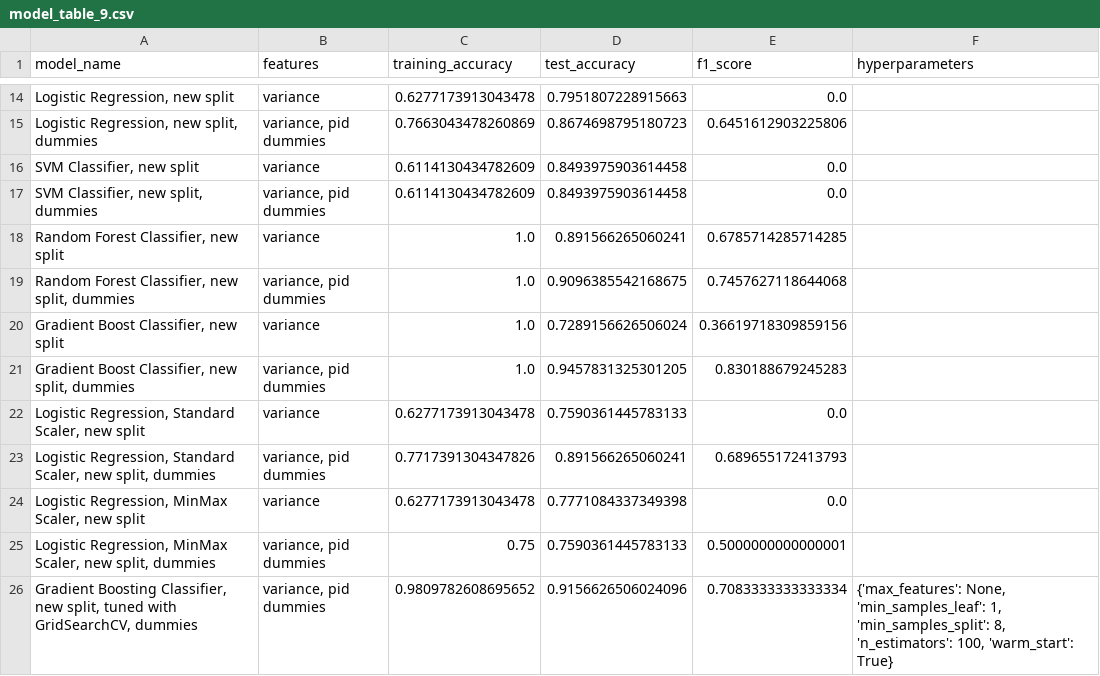
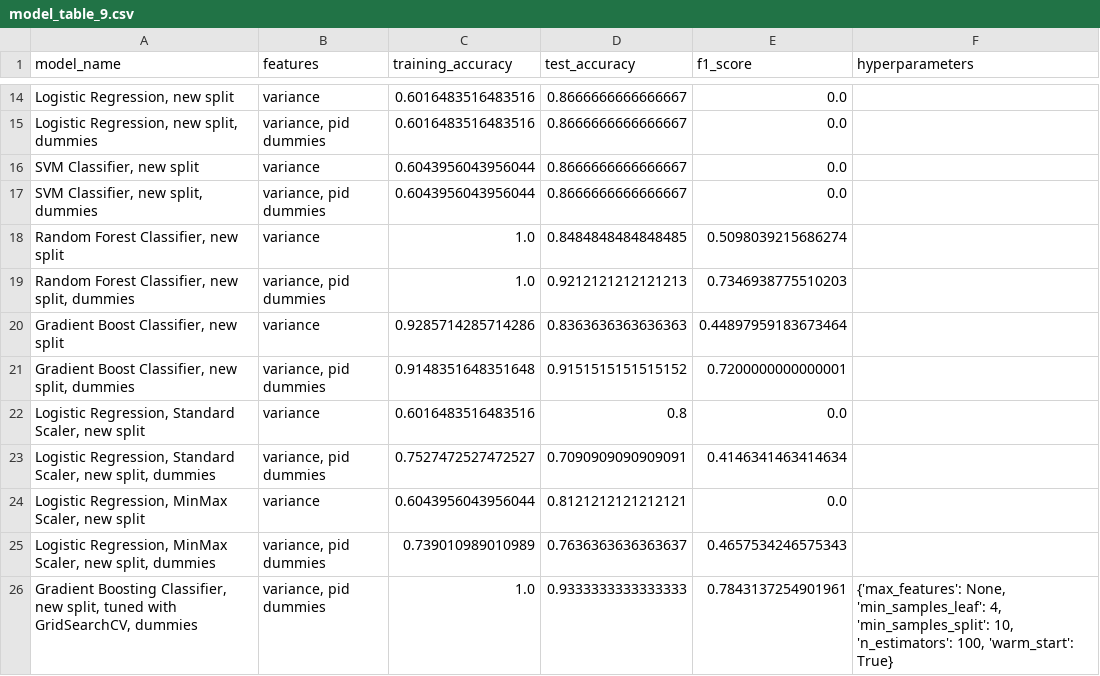
Before and after one commit to mdubow/Data-Science-Portfolio, a CSV file: Capstone-Project-2/model_table_9.csv, drawn as a sheet; only a part is shown, gaps mark what is left out; the diff covers the shown part only; the diff names each change by its address in the sheet, - before the commit and + after, or states it on an @@ line.

```diff
--- a/Capstone-Project-2/model_table_9.csv
+++ b/Capstone-Project-2/model_table_9.csv
-C14 (training_accuracy): 0.6277173913043478
+C14 (training_accuracy): 0.6016483516483516
-D14 (test_accuracy): 0.7951807228915663
+D14 (test_accuracy): 0.8666666666666667
-C15 (training_accuracy): 0.7663043478260869
+C15 (training_accuracy): 0.6016483516483516
-D15 (test_accuracy): 0.8674698795180723
+D15 (test_accuracy): 0.8666666666666667
-E15 (f1_score): 0.6451612903225806
+E15 (f1_score): 0.0
-C16:C17 (training_accuracy): 0.6114130434782609
+C16:C17 (training_accuracy): 0.6043956043956044
-D16:D17 (test_accuracy): 0.8493975903614458
+D16:D17 (test_accuracy): 0.8666666666666667
-D18 (test_accuracy): 0.891566265060241
+D18 (test_accuracy): 0.8484848484848485
-E18 (f1_score): 0.6785714285714285
+E18 (f1_score): 0.5098039215686274
-D19 (test_accuracy): 0.9096385542168675
+D19 (test_accuracy): 0.9212121212121213
-E19 (f1_score): 0.7457627118644068
+E19 (f1_score): 0.7346938775510203
-C20 (training_accuracy): 1.0
+C20 (training_accuracy): 0.9285714285714286
-D20 (test_accuracy): 0.7289156626506024
+D20 (test_accuracy): 0.8363636363636363
-E20 (f1_score): 0.36619718309859156
+E20 (f1_score): 0.44897959183673464
-C21 (training_accuracy): 1.0
+C21 (training_accuracy): 0.9148351648351648
-D21 (test_accuracy): 0.9457831325301205
+D21 (test_accuracy): 0.9151515151515152
-E21 (f1_score): 0.830188679245283
+E21 (f1_score): 0.7200000000000001
-C22 (training_accuracy): 0.6277173913043478
+C22 (training_accuracy): 0.6016483516483516
-D22 (test_accuracy): 0.7590361445783133
+D22 (test_accuracy): 0.8
-C23 (training_accuracy): 0.7717391304347826
+C23 (training_accuracy): 0.7527472527472527
-D23 (test_accuracy): 0.891566265060241
+D23 (test_accuracy): 0.7090909090909091
-E23 (f1_score): 0.689655172413793
+E23 (f1_score): 0.4146341463414634
-C24 (training_accuracy): 0.6277173913043478
+C24 (training_accuracy): 0.6043956043956044
-D24 (test_accuracy): 0.7771084337349398
+D24 (test_accuracy): 0.8121212121212121
-C25 (training_accuracy): 0.75
+C25 (training_accuracy): 0.739010989010989
-D25 (test_accuracy): 0.7590361445783133
+D25 (test_accuracy): 0.7636363636363637
-E25 (f1_score): 0.5000000000000001
+E25 (f1_score): 0.4657534246575343
-C26 (training_accuracy): 0.9809782608695652
+C26 (training_accuracy): 1.0
-D26 (test_accuracy): 0.9156626506024096
+D26 (test_accuracy): 0.9333333333333333
-E26 (f1_score): 0.7083333333333334
+E26 (f1_score): 0.7843137254901961
-F26 (hyperparameters): …None, 'min_samples_leaf': 1, 'min_samples_split': 8, 'n_estimators': 100,…
+F26 (hyperparameters): …None, 'min_samples_leaf': 4, 'min_samples_split': 10, 'n_estimators': 100,…
```
Also changed, not shown: 49 edited cells elsewhere in this file, 7 other files.
